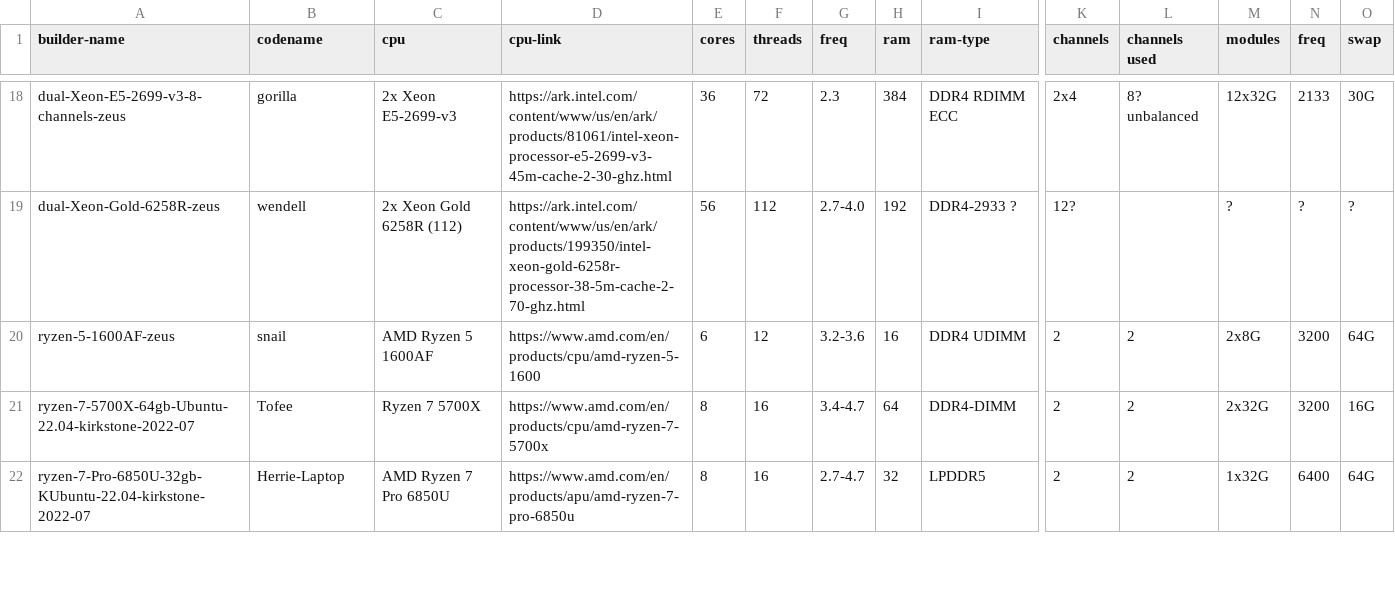
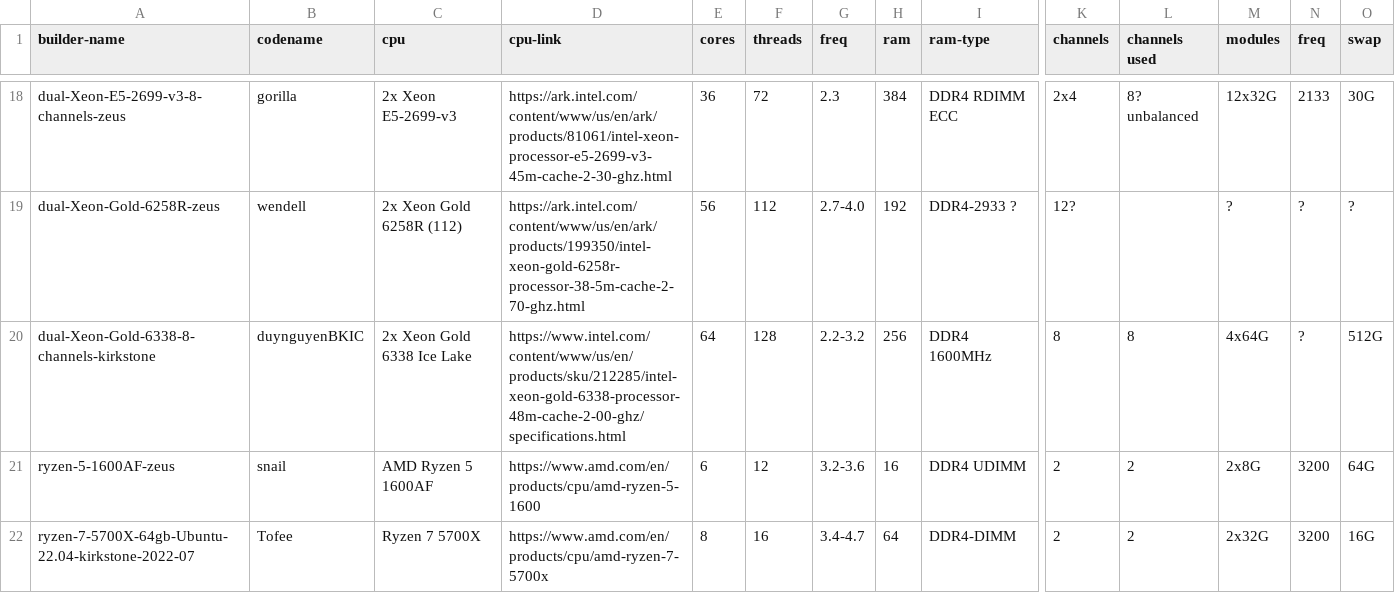
Before and after one commit to shr-project/test-oe-build-time, a CSV file: results.sheet01.builders.csv, drawn as a sheet; only a part is shown, gaps mark what is left out; the shorter side is filled out with more unchanged rows; rows hold the shown columns only; the diff names each change by its address in the sheet, - before the commit and + after, or states it on an @@ line.

```diff
--- a/results.sheet01.builders.csv
+++ b/results.sheet01.builders.csv
+row 20: dual-Xeon-Gold-6338-8-channels-kirkstone | duynguyenBKIC | 2x Xeon Gold 6338 Ice Lake | https://www.intel.com/content/www/us/en/products/sku/212285/intel-xeon-gold-6338-processor-48m-cache-2-00-ghz/specifications.html | 64 | 128 | 2.2-3.2 | 256 | DDR4 1600MHz | 8 | 8 | 4x64G | ? | 512G
```
Also changed, not shown: results.sheet02.time.init.csv, results.sheet03.time.build.csv, 7 other files.
